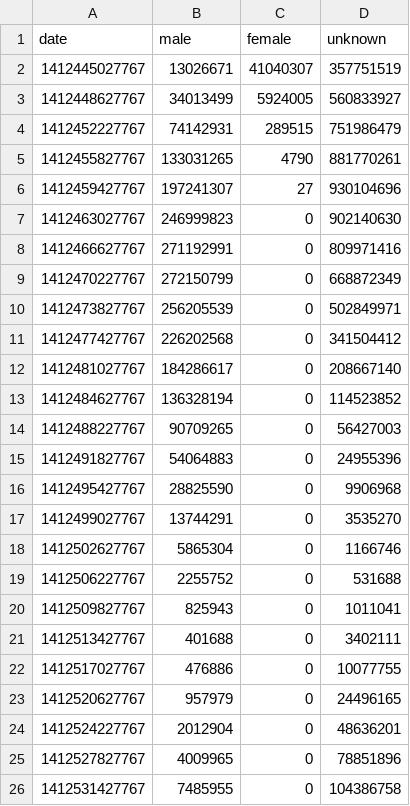
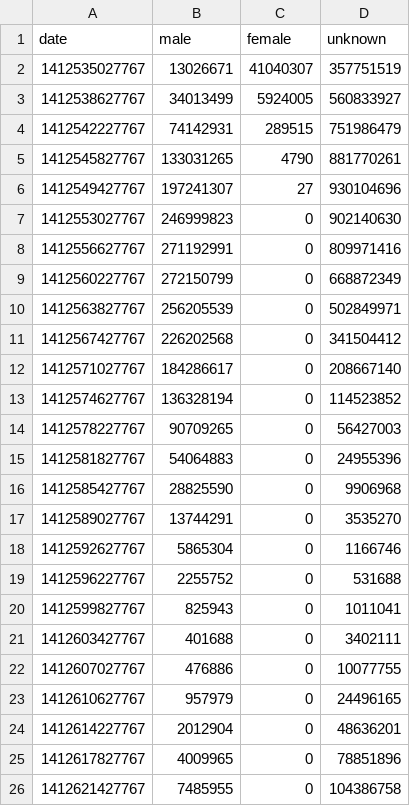
Before and after one commit to manastech/d3-charts, a CSV file: data/stack1.csv, drawn as a sheet.

Commit message:
Refactored stack chart

```diff
--- a/data/stack1.csv
+++ b/data/stack1.csv
@@ -1,26 +1,26 @@
 date,male,female,unknown
-1412445027767,13026671,41040307,357751519
-1412448627767,34013499,5924005,560833927
-1412452227767,74142931,289515,751986479
-1412455827767,133031265,4790,881770261
-1412459427767,197241307,27,930104696
-1412463027767,246999823,0,902140630
-1412466627767,271192991,0,809971416
-1412470227767,272150799,0,668872349
-1412473827767,256205539,0,502849971
-1412477427767,226202568,0,341504412
-1412481027767,184286617,0,208667140
-1412484627767,136328194,0,114523852
-1412488227767,90709265,0,56427003
-1412491827767,54064883,0,24955396
-1412495427767,28825590,0,9906968
-1412499027767,13744291,0,3535270
-1412502627767,5865304,0,1166746
-1412506227767,2255752,0,531688
-1412509827767,825943,0,1011041
-1412513427767,401688,0,3402111
-1412517027767,476886,0,10077755
-1412520627767,957979,0,24496165
-1412524227767,2012904,0,48636201
-1412527827767,4009965,0,78851896
-1412531427767,7485955,0,104386758
+1412535027767,13026671,41040307,357751519
+1412538627767,34013499,5924005,560833927
+1412542227767,74142931,289515,751986479
+1412545827767,133031265,4790,881770261
+1412549427767,197241307,27,930104696
+1412553027767,246999823,0,902140630
+1412556627767,271192991,0,809971416
+1412560227767,272150799,0,668872349
+1412563827767,256205539,0,502849971
+1412567427767,226202568,0,341504412
+1412571027767,184286617,0,208667140
+1412574627767,136328194,0,114523852
+1412578227767,90709265,0,56427003
+1412581827767,54064883,0,24955396
+1412585427767,28825590,0,9906968
+1412589027767,13744291,0,3535270
+1412592627767,5865304,0,1166746
+1412596227767,2255752,0,531688
+1412599827767,825943,0,1011041
+1412603427767,401688,0,3402111
+1412607027767,476886,0,10077755
+1412610627767,957979,0,24496165
+1412614227767,2012904,0,48636201
+1412617827767,4009965,0,78851896
+1412621427767,7485955,0,104386758
```
Also changed, not shown: 3 other files.
